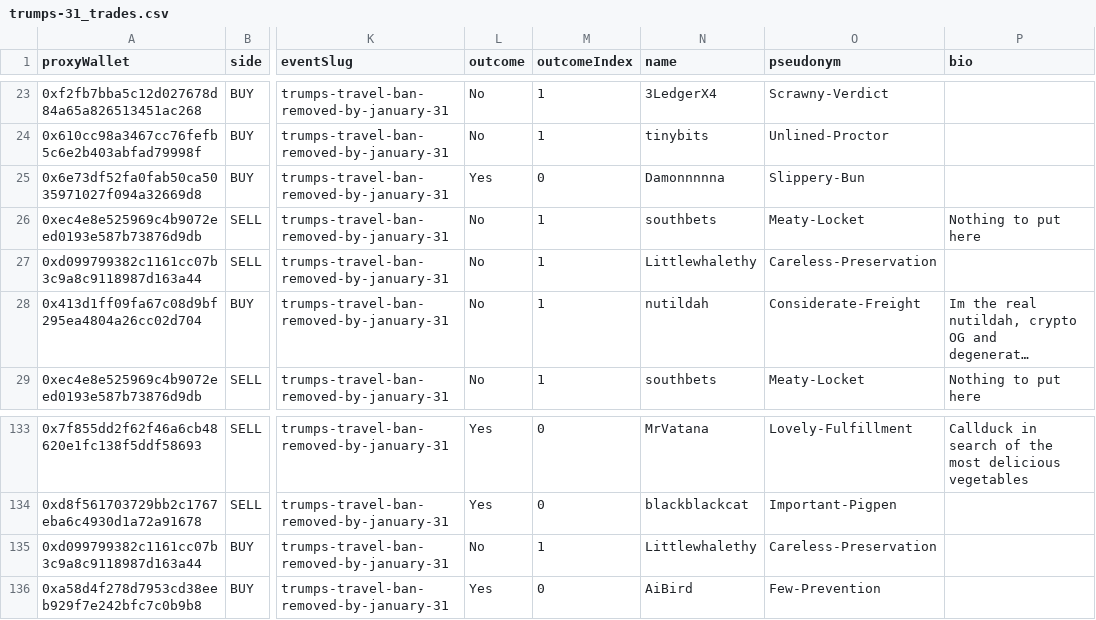
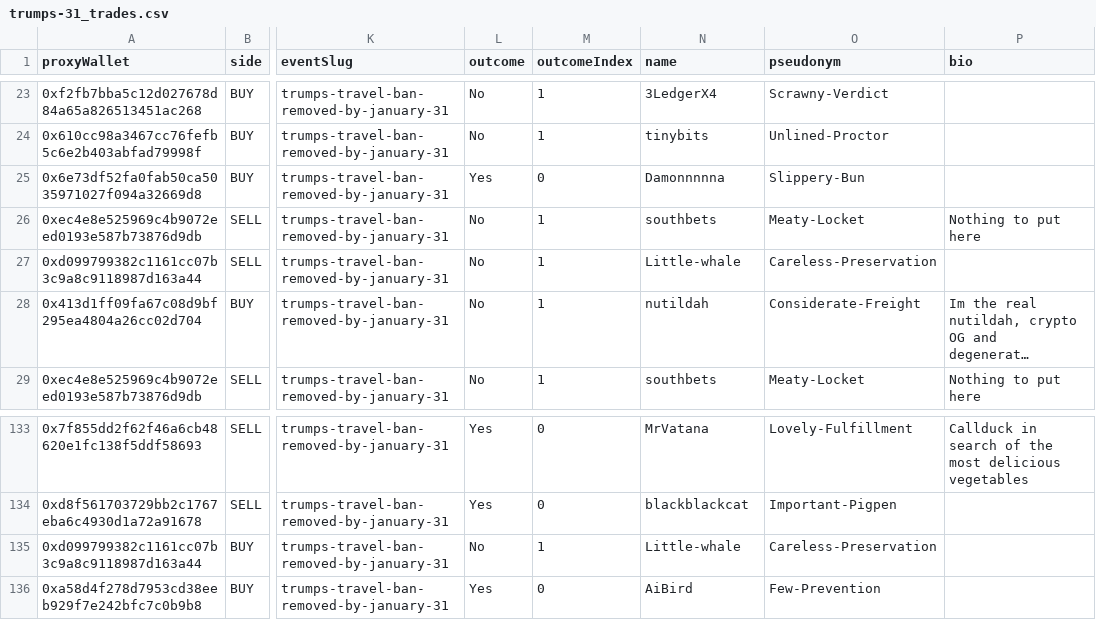
Before and after one commit to ims2003/prediction_market_data_wrangling, a CSV file: market_csvs/trumps-31_trades.csv, drawn as a sheet; only a part is shown, gaps mark what is left out; long unchanged cells end in …; the diff names each change by its address in the sheet, - before the commit and + after, or states it on an @@ line.

```diff
--- a/market_csvs/trumps-31_trades.csv
+++ b/market_csvs/trumps-31_trades.csv
-N27 (name): Littlewhalethy
+N27 (name): Little-whale
-N135 (name): Littlewhalethy
+N135 (name): Little-whale
```
Also changed, not shown: market_csvs/apple-release_trades.csv, market_csvs/fact-citizen_trades.csv, 11 other files.
